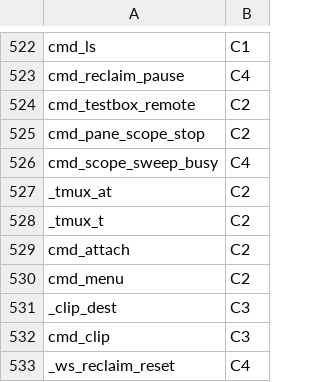
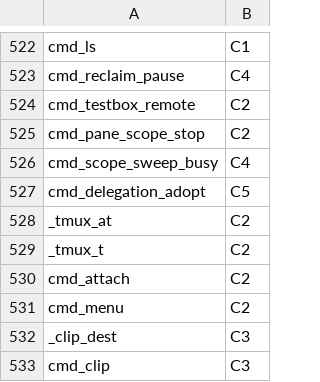
Before and after one commit to Synapsium-Labs/ccrc-pwa, a TSV file: ccd/contexts.tsv, drawn as a sheet; only a part is shown, gaps mark what is left out; the shorter side is filled out with more unchanged rows.

```diff
--- a/ccd/contexts.tsv
+++ b/ccd/contexts.tsv
@@ -526,2 +526,3 @@ cmd_pane_scope_stop	C2
 cmd_scope_sweep_busy	C4
+cmd_delegation_adopt	C5
 _tmux_at	C2
```
Also changed, not shown: 35 other files.
